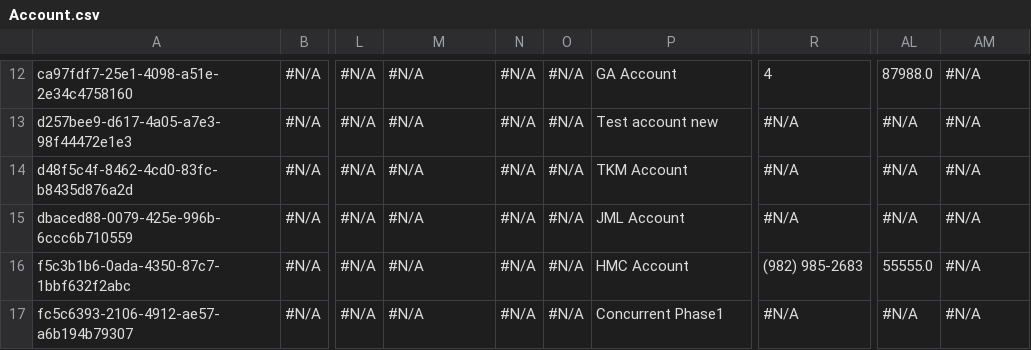
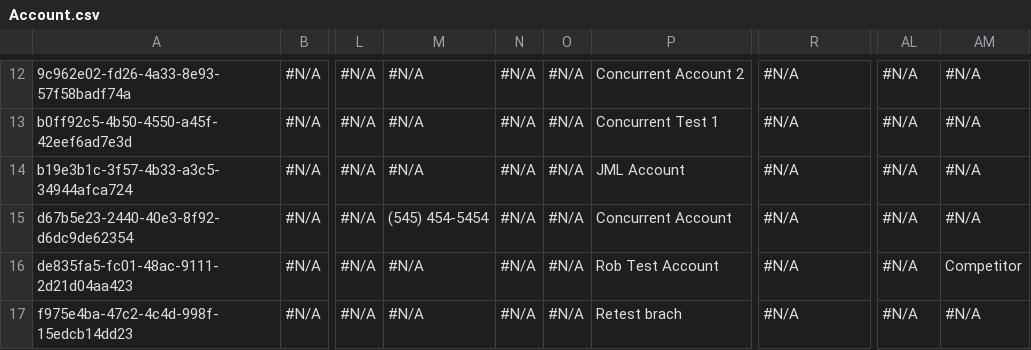
Before and after one commit to prodlytestuser/CPQTest4, a CSV file: Account.csv, drawn as a sheet; only a part is shown, gaps mark what is left out; the diff covers the shown part only; the diff names each change by its address in the sheet, - before the commit and + after, or states it on an @@ line.

```diff
--- a/Account.csv
+++ b/Account.csv
-A12: ca97fdf7-25e1-4098-a51e-2e34c4758160
+A12: 9c962e02-fd26-4a33-8e93-57f58badf74a
-P12: GA Account
+P12: Concurrent Account 2
-R12: 4
+R12: #N/A
-AL12: 87988.0
+AL12: #N/A
-A13: d257bee9-d617-4a05-a7e3-98f44472e1e3
+A13: b0ff92c5-4b50-4550-a45f-42eef6ad7e3d
-P13: Test account new
+P13: Concurrent Test 1
-A14: d48f5c4f-8462-4cd0-83fc-b8435d876a2d
+A14: b19e3b1c-3f57-4b33-a3c5-34944afca724
-P14: TKM Account
+P14: JML Account
-A15: dbaced88-0079-425e-996b-6ccc6b710559
+A15: d67b5e23-2440-40e3-8f92-d6dc9de62354
-M15: #N/A
+M15: (545) 454-5454
-P15: JML Account
+P15: Concurrent Account
-A16: f5c3b1b6-0ada-4350-87c7-1bbf632f2abc
+A16: de835fa5-fc01-48ac-9111-2d21d04aa423
-P16: HMC Account
+P16: Rob Test Account
-R16: (982) 985-2683
+R16: #N/A
-AL16: 55555.0
+AL16: #N/A
-AM16: #N/A
+AM16: Competitor
-A17: fc5c6393-2106-4912-ae57-a6b194b79307
+A17: f975e4ba-47c2-4c4d-998f-15edcb14dd23
-P17: Concurrent Phase1
+P17: Retest brach
```
Also changed, not shown: 31 edited cells elsewhere in this file.
